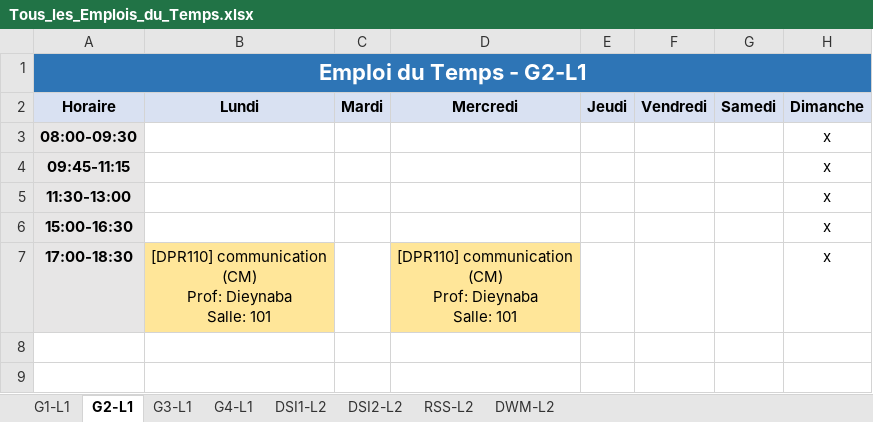
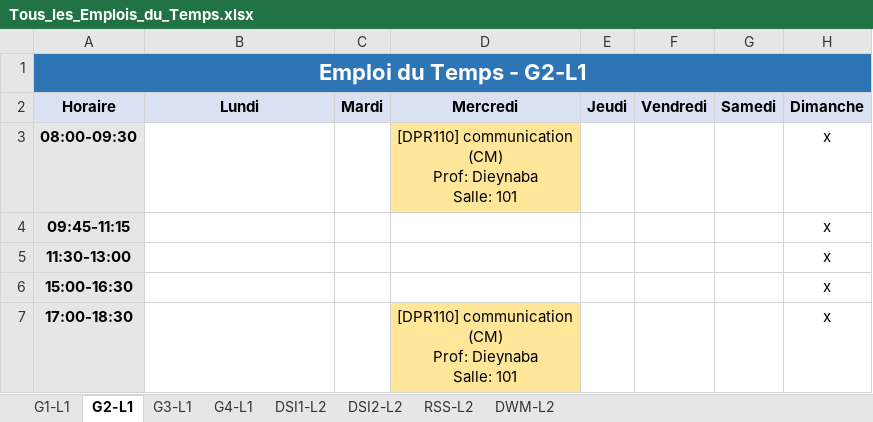
Before and after one commit to zein114/emploi-supnum-v_sql, an Excel workbook: modele/Tous_les_Emplois_du_Temps.xlsx, sheet G2-L1, drawn as a sheet; values as stored, in another font and other column widths than the file's, no borders; ↵ is a line break in a cell; the diff names each change by its address in the sheet, - before the commit and + after, or states it on an @@ line.

```diff
--- a/modele/Tous_les_Emplois_du_Temps.xlsx (sheet G2-L1)
+++ b/modele/Tous_les_Emplois_du_Temps.xlsx (sheet G2-L1)
-D3 (Mercredi): (empty)
+D3 (Mercredi): [DPR110] communication ↵ (CM) ↵ Prof: Dieynaba ↵ Salle: 101
-D3 fill: none
+D3 fill: #FFE699
-B7 (Lundi): [DPR110] communication ↵ (CM) ↵ Prof: Dieynaba ↵ Salle: 101
+B7 (Lundi): (empty)
-B7 fill: #FFE699
+B7 fill: none
```
Also changed, not shown: sheet RSS-L2, sheet G1-L1, sheet G3-L1, 6 other files.
